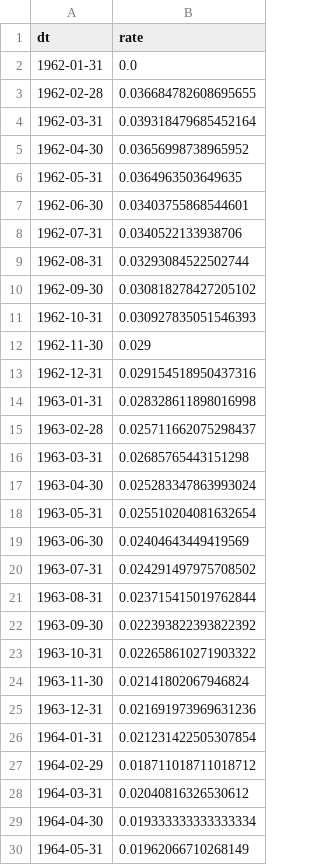
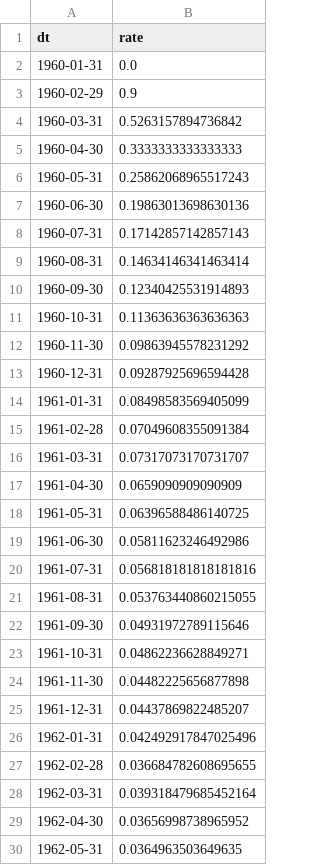
Before and after one commit to Scare983/ClimateChangeMLSimulation, a CSV file: greenhouseRates/sf6Rates.csv, drawn as a sheet; only a part is shown; the shorter side is filled out with more unchanged rows.

```diff
--- a/greenhouseRates/sf6Rates.csv
+++ b/greenhouseRates/sf6Rates.csv
@@ -1,3 +1,27 @@
 dt,rate
-1962-01-31,0.0
+1960-01-31,0.0
+1960-02-29,0.9
+1960-03-31,0.5263157894736842
+1960-04-30,0.3333333333333333
+1960-05-31,0.25862068965517243
+1960-06-30,0.19863013698630136
+1960-07-31,0.17142857142857143
+1960-08-31,0.14634146341463414
+1960-09-30,0.12340425531914893
+1960-10-31,0.11363636363636363
+1960-11-30,0.09863945578231292
+1960-12-31,0.09287925696594428
+1961-01-31,0.08498583569405099
+1961-02-28,0.07049608355091384
+1961-03-31,0.07317073170731707
+1961-04-30,0.0659090909090909
+1961-05-31,0.06396588486140725
+1961-06-30,0.05811623246492986
+1961-07-31,0.056818181818181816
+1961-08-31,0.053763440860215055
+1961-09-30,0.04931972789115646
+1961-10-31,0.04862236628849271
+1961-11-30,0.04482225656877898
+1961-12-31,0.04437869822485207
+1962-01-31,0.042492917847025496
 1962-02-28,0.036684782608695655
```
Also changed, not shown: greenhouseRates/ch4Rates.csv, greenhouseRates/co2Rates.csv, 17 other files.
